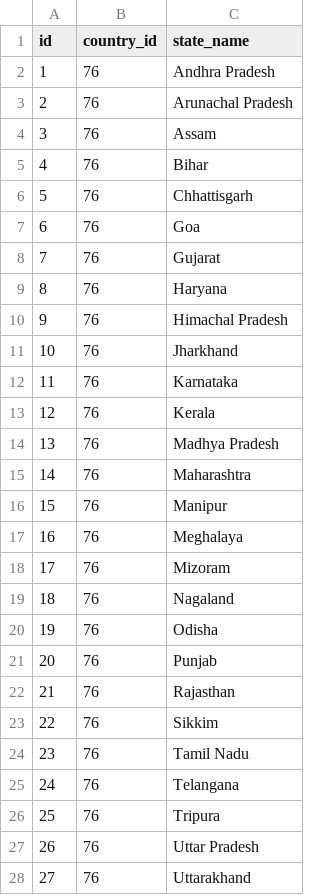
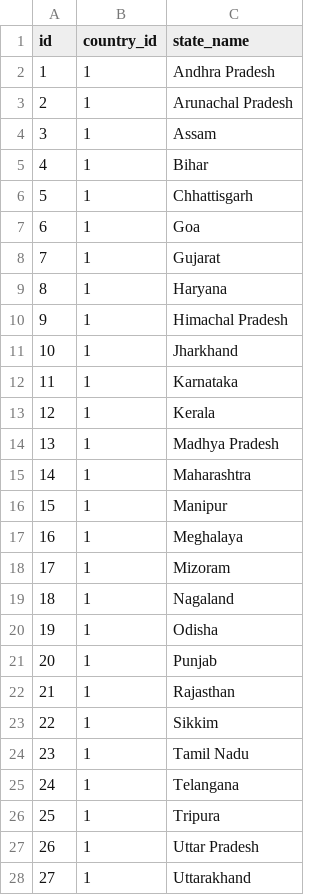
Before and after one commit to Mage2developer/laravel-react, a CSV file: database/data/states.csv, drawn as a sheet; only a part is shown; the diff covers the shown part only.

```diff
--- a/database/data/states.csv
+++ b/database/data/states.csv
@@ -1,28 +1,28 @@
 id,country_id,state_name
-1,76,Andhra Pradesh
-2,76,Arunachal Pradesh
-3,76,Assam
-4,76,Bihar
-5,76,Chhattisgarh
-6,76,Goa
-7,76,Gujarat
-8,76,Haryana
-9,76,Himachal Pradesh
-10,76,Jharkhand
-11,76,Karnataka
-12,76,Kerala
-13,76,Madhya Pradesh
-14,76,Maharashtra
-15,76,Manipur
-16,76,Meghalaya
-17,76,Mizoram
-18,76,Nagaland
-19,76,Odisha
-20,76,Punjab
-21,76,Rajasthan
-22,76,Sikkim
-23,76,Tamil Nadu
-24,76,Telangana
-25,76,Tripura
-26,76,Uttar Pradesh
-27,76,Uttarakhand
+1,1,Andhra Pradesh
+2,1,Arunachal Pradesh
+3,1,Assam
+4,1,Bihar
+5,1,Chhattisgarh
+6,1,Goa
+7,1,Gujarat
+8,1,Haryana
+9,1,Himachal Pradesh
+10,1,Jharkhand
+11,1,Karnataka
+12,1,Kerala
+13,1,Madhya Pradesh
+14,1,Maharashtra
+15,1,Manipur
+16,1,Meghalaya
+17,1,Mizoram
+18,1,Nagaland
+19,1,Odisha
+20,1,Punjab
+21,1,Rajasthan
+22,1,Sikkim
+23,1,Tamil Nadu
+24,1,Telangana
+25,1,Tripura
+26,1,Uttar Pradesh
+27,1,Uttarakhand
```
Also changed, not shown: 9 edited cells elsewhere in this file, 9 other files.
